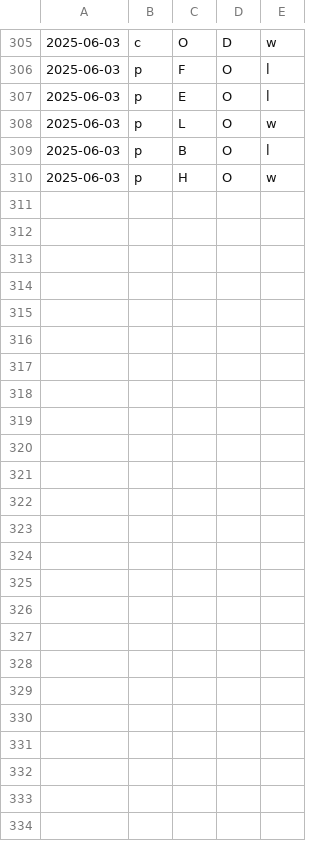
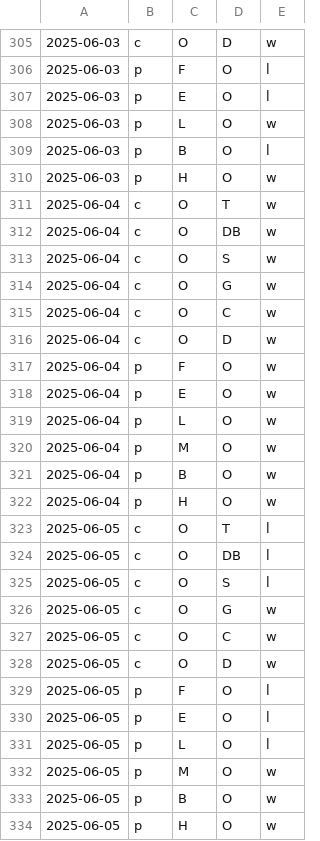
Before and after one commit to firedial/til, a CSV file: yakyuRank/sakura/result.csv, drawn as a sheet; only a part is shown, gaps mark what is left out; the diff names each change by its address in the sheet, - before the commit and + after, or states it on an @@ line.

```diff
--- a/yakyuRank/sakura/result.csv
+++ b/yakyuRank/sakura/result.csv
+row 311: 2025-06-04 | c | O | T | w
+row 312: 2025-06-04 | c | O | DB | w
+row 313: 2025-06-04 | c | O | S | w
+row 314: 2025-06-04 | c | O | G | w
+row 315: 2025-06-04 | c | O | C | w
+row 316: 2025-06-04 | c | O | D | w
+row 317: 2025-06-04 | p | F | O | w
+row 318: 2025-06-04 | p | E | O | w
+row 319: 2025-06-04 | p | L | O | w
+row 320: 2025-06-04 | p | M | O | w
+row 321: 2025-06-04 | p | B | O | w
+row 322: 2025-06-04 | p | H | O | w
+row 323: 2025-06-05 | c | O | T | l
+row 324: 2025-06-05 | c | O | DB | l
+row 325: 2025-06-05 | c | O | S | l
+row 326: 2025-06-05 | c | O | G | w
+row 327: 2025-06-05 | c | O | C | w
+row 328: 2025-06-05 | c | O | D | w
+row 329: 2025-06-05 | p | F | O | l
+row 330: 2025-06-05 | p | E | O | l
+row 331: 2025-06-05 | p | L | O | l
+row 332: 2025-06-05 | p | M | O | w
+row 333: 2025-06-05 | p | B | O | w
+row 334: 2025-06-05 | p | H | O | w
```
Also changed, not shown: yakyuRank/sakura/data.csv.
